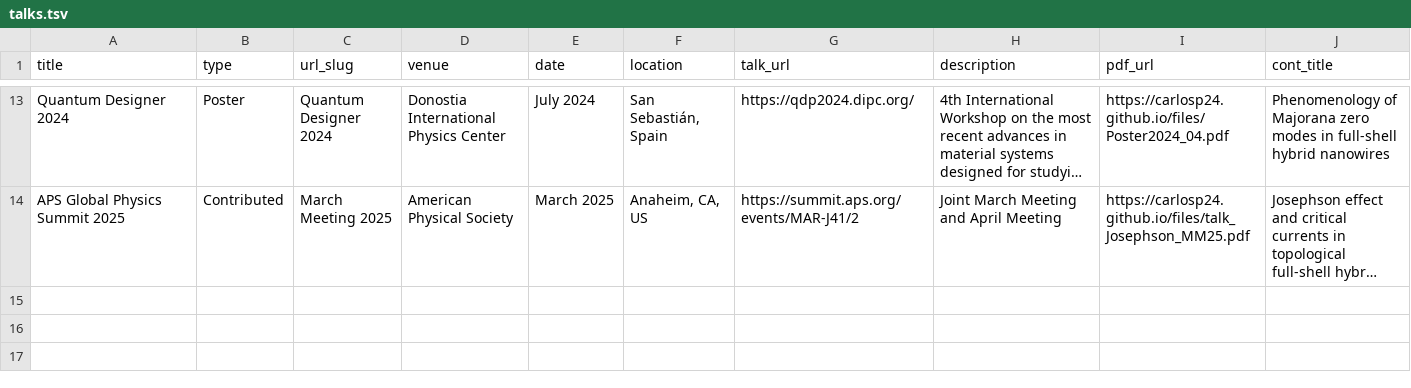
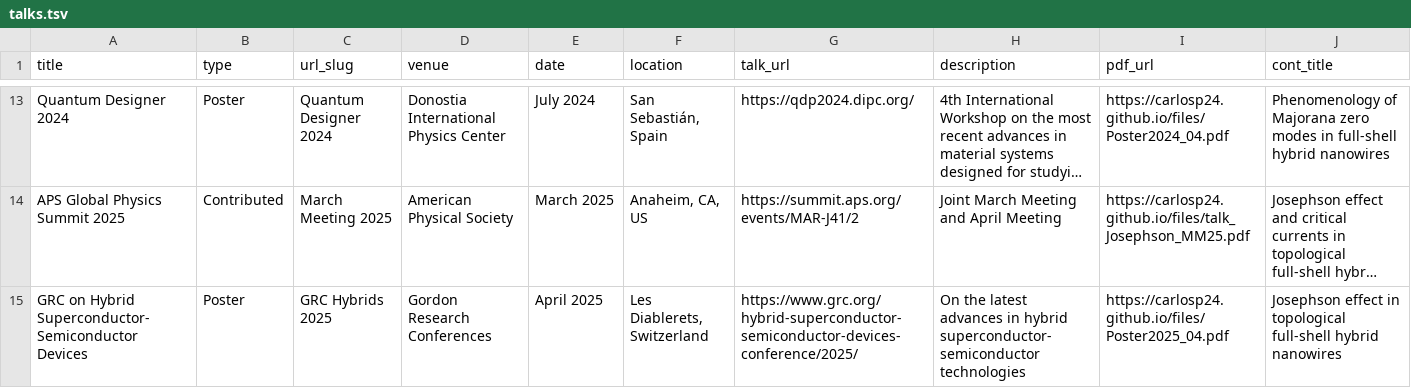
Before and after one commit to CarlosP24/carlosP24.github.io, a TSV file: markdown_generator/talks.tsv, drawn as a sheet; only a part is shown, gaps mark what is left out; long unchanged cells end in …; the diff names each change by its address in the sheet, - before the commit and + after, or states it on an @@ line.

```diff
--- a/markdown_generator/talks.tsv
+++ b/markdown_generator/talks.tsv
+row 15: GRC on Hybrid Superconductor-Semiconductor Devices | Poster | GRC Hybrids 2025 | Gordon Research Conferences | April 2025 | Les Diablerets, Switzerland | https://www.grc.org/hybrid-superconductor-semiconductor-devices-conference/2025/ | On the latest advances in hybrid superconductor-semiconductor technologies | https://carlosp24.github.io/files/Poster2025_04.pdf | Josephson effect in topological full-shell hybrid nanowires
```
Also changed, not shown: 3 other files.
